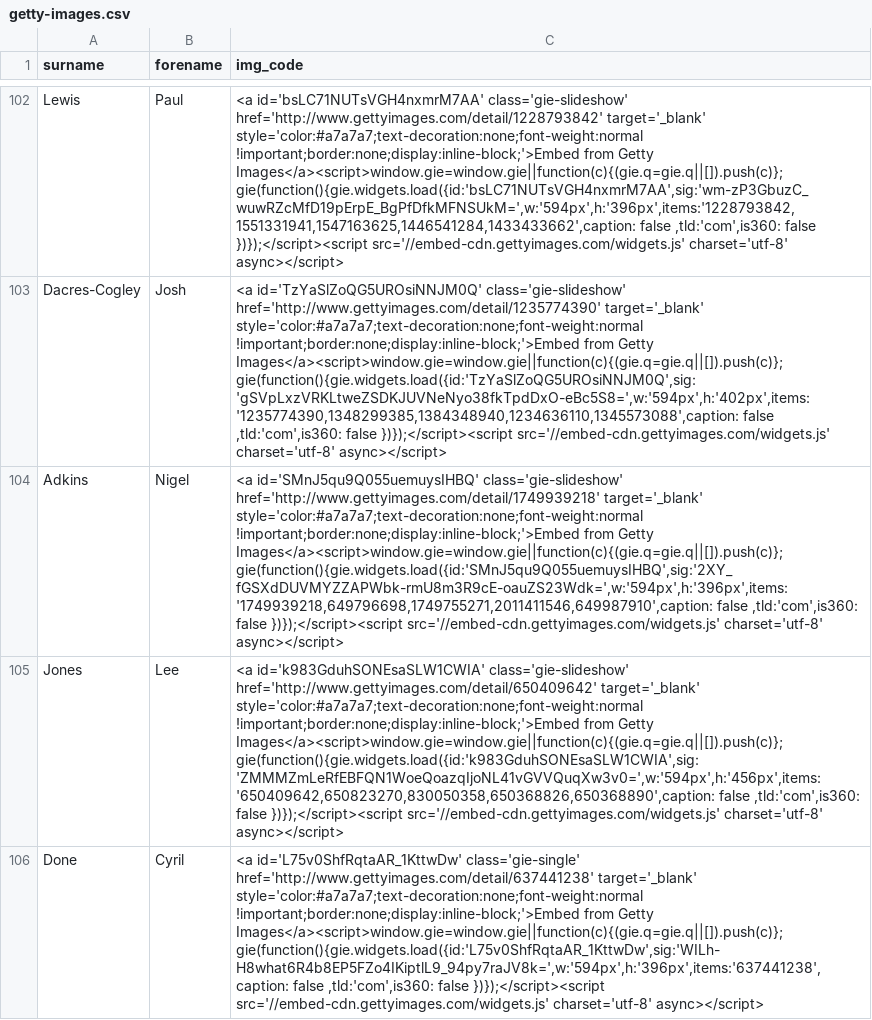
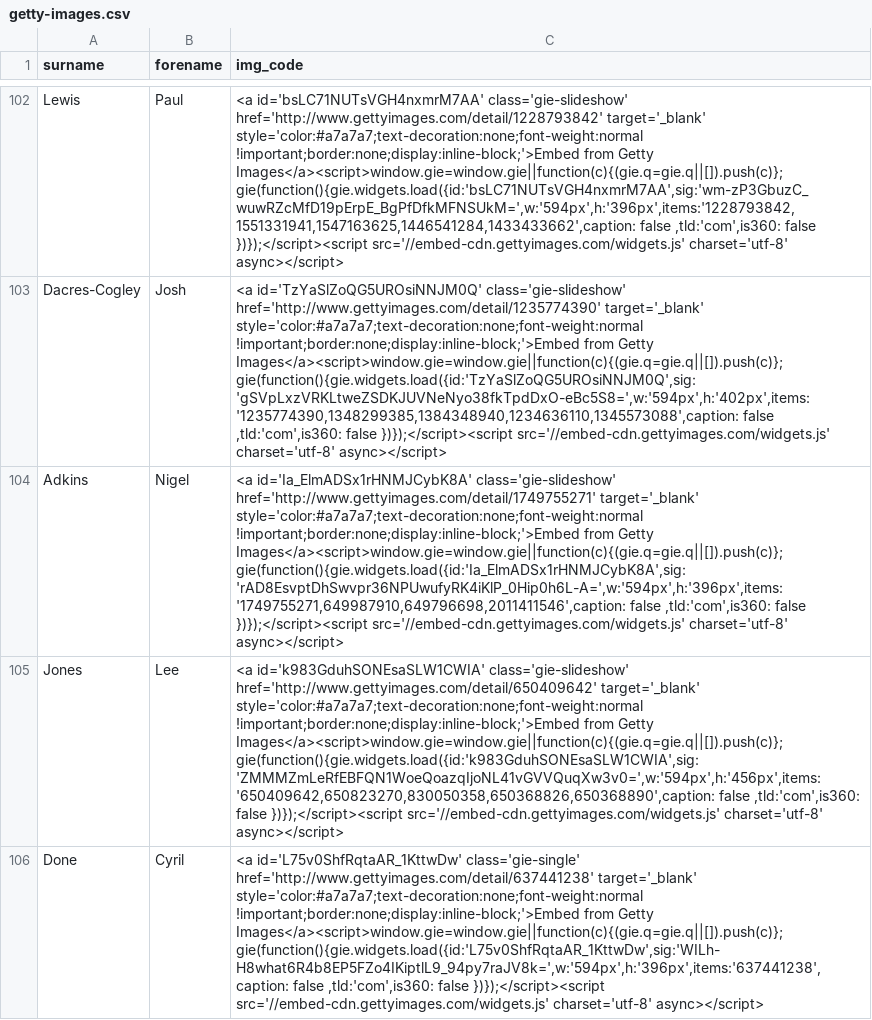
Before and after one commit to petebrown/source-getty-players, a CSV file: getty-images.csv, drawn as a sheet; only a part is shown, gaps mark what is left out; the diff names each change by its address in the sheet, - before the commit and + after, or states it on an @@ line.

Commit message:
edited adkins code

```diff
--- a/getty-images.csv
+++ b/getty-images.csv
-C104 (img_code): <a id='SMnJ5qu9Q055uemuysIHBQ' class='gie-slideshow' href='http://www.gettyimages.com/detail/1749939218' target='_blank' style='color:#a7a7a7;text-decoration:none;font-weight:normal !important;border:none;display:inline-block;'>Embed from Getty Images</a><script>window.gie=window.gie||function(c){(gie.q=gie.q||[]).push(c)};gie(function(){gie.widgets.load({id:'SMnJ5qu9Q055uemuysIHBQ',sig:'2XY_fGSXdDUVMYZZAPWbk-rmU8m3R9cE-oauZS23Wdk=',w:'594px',h:'396px',items:'1749939218,649796698,1749755271,2011411546,649987910',caption: false ,tld:'com',is360:…
+C104 (img_code): <a id='Ia_ElmADSx1rHNMJCybK8A' class='gie-slideshow' href='http://www.gettyimages.com/detail/1749755271' target='_blank' style='color:#a7a7a7;text-decoration:none;font-weight:normal !important;border:none;display:inline-block;'>Embed from Getty Images</a><script>window.gie=window.gie||function(c){(gie.q=gie.q||[]).push(c)};gie(function(){gie.widgets.load({id:'Ia_ElmADSx1rHNMJCybK8A',sig:'rAD8EsvptDhSwvpr36NPUwufyRK4iKlP_0Hip0h6L-A=',w:'594px',h:'396px',items:'1749755271,649987910,649796698,2011411546',caption: false ,tld:'com',is360:…
```
